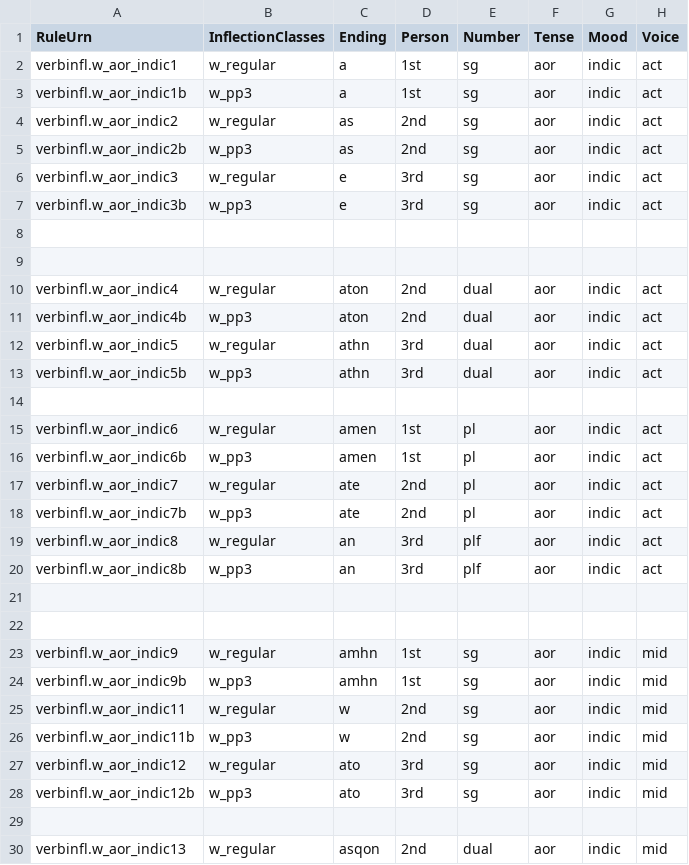
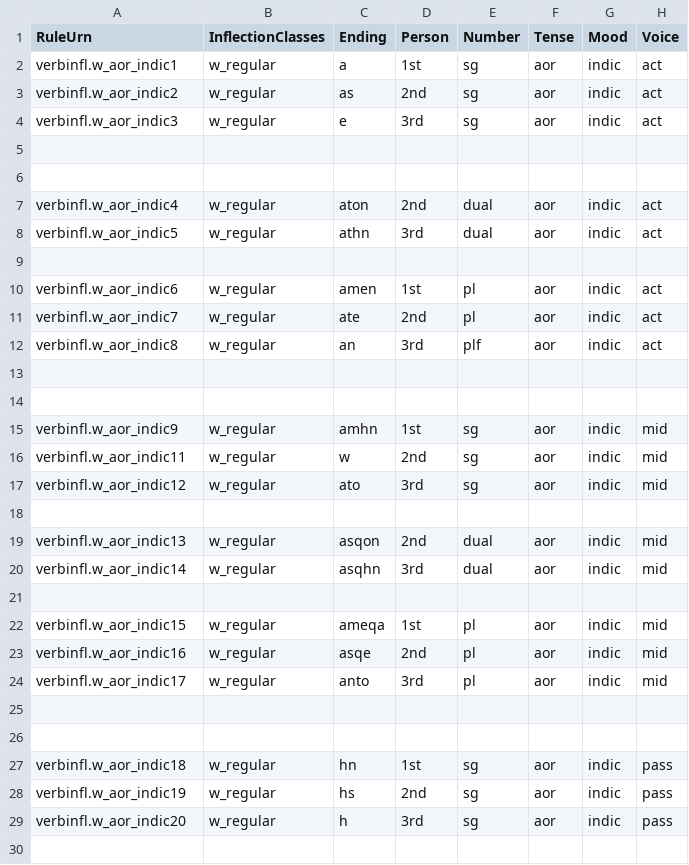
Before and after one commit to neelsmith/greeklang, a CSV file: morphology/sampledata/smyth/rules-csv/verbs/omega_aor_indic.csv, drawn as a sheet; only a part is shown; the shorter side is filled out with more unchanged rows; the diff covers the shown part only; the diff names each change by its address in the sheet, - before the commit and + after, or states it on an @@ line.

```diff
--- a/morphology/sampledata/smyth/rules-csv/verbs/omega_aor_indic.csv
+++ b/morphology/sampledata/smyth/rules-csv/verbs/omega_aor_indic.csv
-row 3: verbinfl.w_aor_indic1b | w_pp3 | a | 1st | sg | aor | indic | act
-row 5: verbinfl.w_aor_indic2b | w_pp3 | as | 2nd | sg | aor | indic | act
-row 7: verbinfl.w_aor_indic3b | w_pp3 | e | 3rd | sg | aor | indic | act
-row 11: verbinfl.w_aor_indic4b | w_pp3 | aton | 2nd | dual | aor | indic | act
-row 13: verbinfl.w_aor_indic5b | w_pp3 | athn | 3rd | dual | aor | indic | act
-row 16: verbinfl.w_aor_indic6b | w_pp3 | amen | 1st | pl | aor | indic | act
-row 18: verbinfl.w_aor_indic7b | w_pp3 | ate | 2nd | pl | aor | indic | act
-row 20: verbinfl.w_aor_indic8b | w_pp3 | an | 3rd | plf | aor | indic | act
-row 24: verbinfl.w_aor_indic9b | w_pp3 | amhn | 1st | sg | aor | indic | mid
-row 26: verbinfl.w_aor_indic11b | w_pp3 | w | 2nd | sg | aor | indic | mid
-row 28: verbinfl.w_aor_indic12b | w_pp3 | ato | 3rd | sg | aor | indic | mid
```
Also changed, not shown: 13 removed rows elsewhere in this file, morphology/sampledata/smyth/rules-csv/verbs/omega_aor_opt.csv, morphology/sampledata/smyth/rules-csv/verbs/omega_aor_subj.csv, 22 other files.
